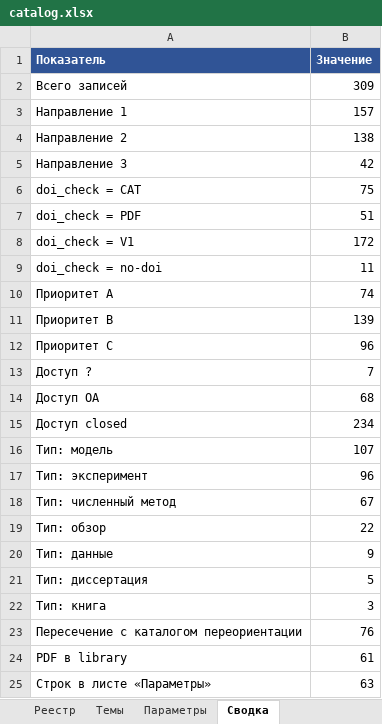
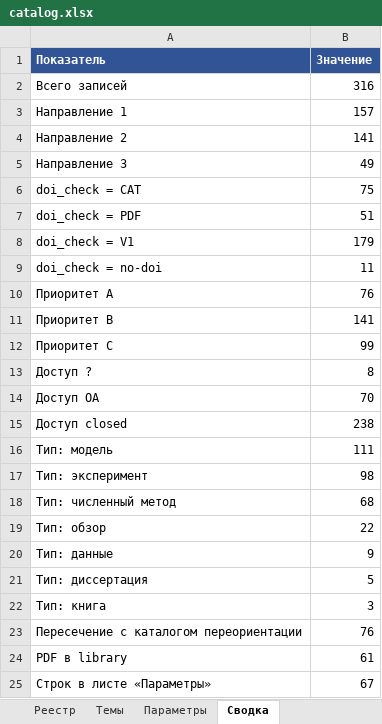
Before and after one commit to Zirconium-lover/library, an Excel workbook: biblio/catalog.xlsx, sheet Сводка, drawn as a sheet; values as stored, in another font and other column widths than the file's, no borders; the diff names each change by its address in the sheet, - before the commit and + after, or states it on an @@ line.

```diff
--- a/biblio/catalog.xlsx (sheet Сводка)
+++ b/biblio/catalog.xlsx (sheet Сводка)
-B2 (Значение): 309
+B2 (Значение): 316
-B4 (Значение): 138
+B4 (Значение): 141
-B5 (Значение): 42
+B5 (Значение): 49
-B8 (Значение): 172
+B8 (Значение): 179
-B10 (Значение): 74
+B10 (Значение): 76
-B11 (Значение): 139
+B11 (Значение): 141
-B12 (Значение): 96
+B12 (Значение): 99
-B13 (Значение): 7
+B13 (Значение): 8
-B14 (Значение): 68
+B14 (Значение): 70
-B15 (Значение): 234
+B15 (Значение): 238
-B16 (Значение): 107
+B16 (Значение): 111
-B17 (Значение): 96
+B17 (Значение): 98
-B18 (Значение): 67
+B18 (Значение): 68
-B25 (Значение): 63
+B25 (Значение): 67
```
Also changed, not shown: sheet Реестр, sheet Параметры, sheet Темы, 8 other files.
